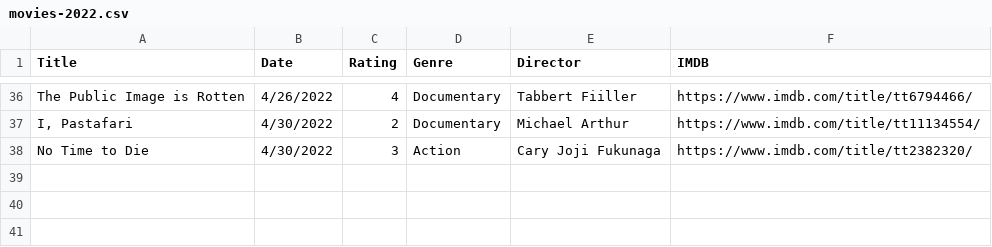
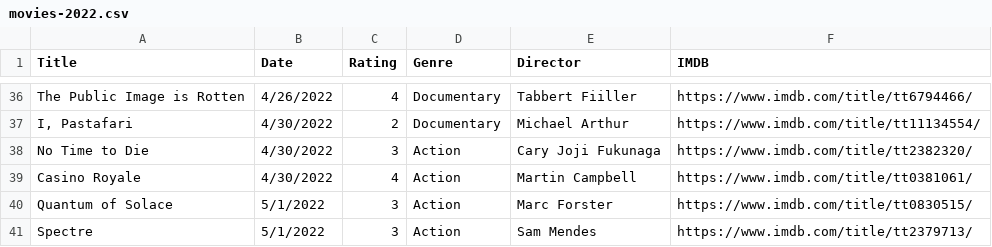
Before and after one commit to fieldoffice/Movies, a CSV file: movies-2022.csv, drawn as a sheet; only a part is shown, gaps mark what is left out.

Commit message:
Update movies-2022.csv

```diff
--- a/movies-2022.csv
+++ b/movies-2022.csv
@@ -38 +38,4 @@ The Public Image is Rotten,4/26/2022,4,Documentary,Tabbert Fiiller,https://www.i
 No Time to Die,4/30/2022,3,Action,Cary Joji Fukunaga,https://www.imdb.com/title/tt2382320/
+Casino Royale,4/30/2022,4,Action,Martin Campbell,https://www.imdb.com/title/tt0381061/
+Quantum of Solace,5/1/2022,3,Action,Marc Forster,https://www.imdb.com/title/tt0830515/
+Spectre,5/1/2022,3,Action,Sam Mendes,https://www.imdb.com/title/tt2379713/
```
